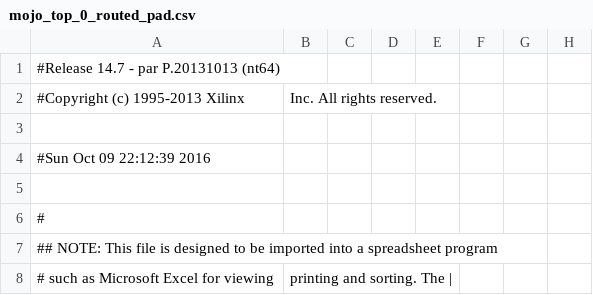
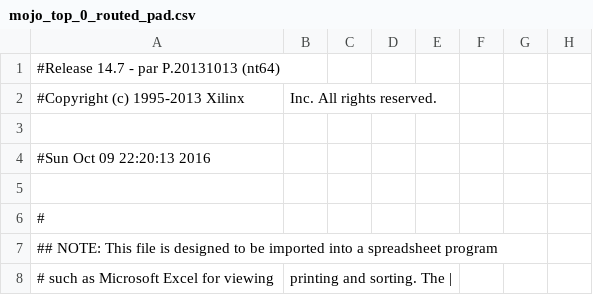
Before and after one commit to JulianJason/SUTD-50.002-Mojo, a CSV file: MHP adder/work/planAhead/MHP adder/MHP adder.runs/impl_1/mojo_top_0_routed_pad.csv, drawn as a sheet; only a part is shown; the diff names each change by its address in the sheet, - before the commit and + after, or states it on an @@ line.

```diff
--- a/MHP adder/work/planAhead/MHP adder/MHP adder.runs/impl_1/mojo_top_0_routed_pad.csv
+++ b/MHP adder/work/planAhead/MHP adder/MHP adder.runs/impl_1/mojo_top_0_routed_pad.csv
-A4: #Sun Oct 09 22:12:39 2016
+A4: #Sun Oct 09 22:20:13 2016
```
Also changed, not shown: 49 other files.
